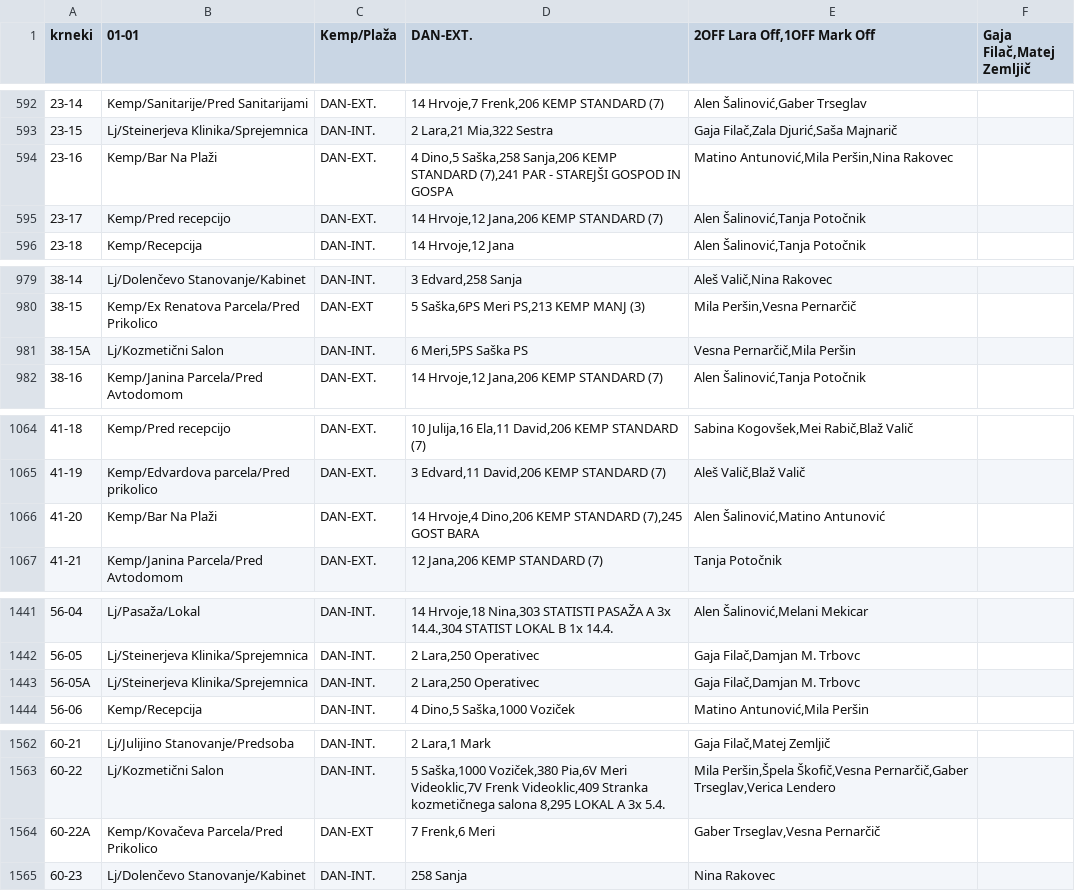
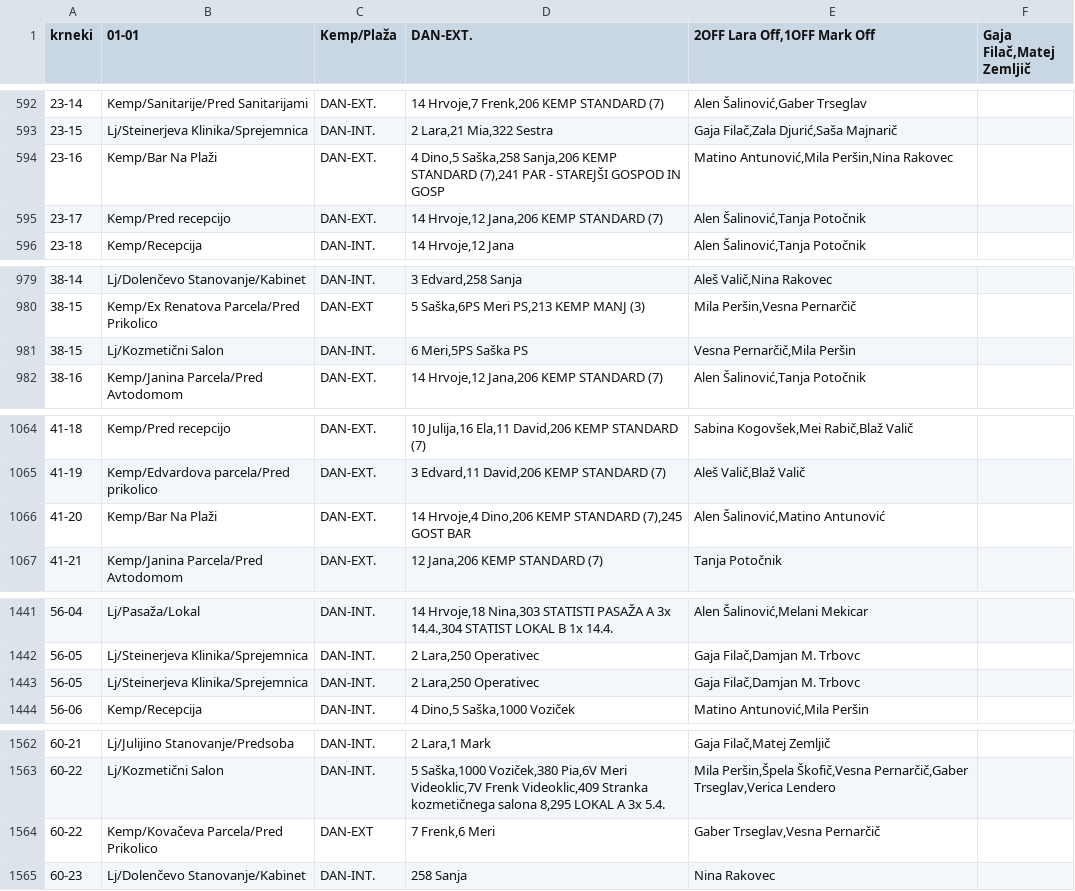
Before and after one commit to TeamBusylj/SloRadio, a CSV file: ecded.csv, drawn as a sheet; only a part is shown, gaps mark what is left out; the diff covers the shown part only.

Commit message:
Update ecded.csv

```diff
--- a/ecded.csv
+++ b/ecded.csv
@@ -593,3 +593,3 @@ krneki;01-01;Kemp/Plaža;DAN-EXT.;2OFF Lara Off,1OFF Mark Off;Gaja Filač,Matej
 23-15;Lj/Steinerjeva Klinika/Sprejemnica;DAN-INT.;2 Lara,21 Mia,322 Sestra;Gaja Filač,Zala Djurić,Saša Majnarič;
-23-16;Kemp/Bar Na Plaži;DAN-EXT.;4 Dino,5 Saška,258 Sanja,206 KEMP STANDARD (7),241 PAR - STAREJŠI GOSPOD IN GOSPA;Matino Antunović,Mila Peršin,Nina Rakovec;
+23-16;Kemp/Bar Na Plaži;DAN-EXT.;4 Dino,5 Saška,258 Sanja,206 KEMP STANDARD (7),241 PAR - STAREJŠI GOSPOD IN GOSP;Matino Antunović,Mila Peršin,Nina Rakovec;
 23-17;Kemp/Pred recepcijo;DAN-EXT.;14 Hrvoje,12 Jana,206 KEMP STANDARD (7);Alen Šalinović,Tanja Potočnik;
@@ -980,3 +980,3 @@ krneki;01-01;Kemp/Plaža;DAN-EXT.;2OFF Lara Off,1OFF Mark Off;Gaja Filač,Matej
 38-15;Kemp/Ex Renatova Parcela/Pred Prikolico;DAN-EXT;5 Saška,6PS Meri PS,213 KEMP MANJ (3);Mila Peršin,Vesna Pernarčič;
-38-15A;Lj/Kozmetični Salon;DAN-INT.;6 Meri,5PS Saška PS;Vesna Pernarčič,Mila Peršin;
+38-15;Lj/Kozmetični Salon;DAN-INT.;6 Meri,5PS Saška PS;Vesna Pernarčič,Mila Peršin;
 38-16;Kemp/Janina Parcela/Pred Avtodomom;DAN-EXT.;14 Hrvoje,12 Jana,206 KEMP STANDARD (7);Alen Šalinović,Tanja Potočnik;
@@ -1065,3 +1065,3 @@ krneki;01-01;Kemp/Plaža;DAN-EXT.;2OFF Lara Off,1OFF Mark Off;Gaja Filač,Matej
 41-19;Kemp/Edvardova parcela/Pred prikolico;DAN-EXT.;3 Edvard,11 David,206 KEMP STANDARD (7);Aleš Valič,Blaž Valič;
-41-20;Kemp/Bar Na Plaži;DAN-EXT.;14 Hrvoje,4 Dino,206 KEMP STANDARD (7),245 GOST BARA;Alen Šalinović,Matino Antunović;
+41-20;Kemp/Bar Na Plaži;DAN-EXT.;14 Hrvoje,4 Dino,206 KEMP STANDARD (7),245 GOST BAR;Alen Šalinović,Matino Antunović;
 41-21;Kemp/Janina Parcela/Pred Avtodomom;DAN-EXT.;12 Jana,206 KEMP STANDARD (7);Tanja Potočnik;
@@ -1442,3 +1442,3 @@ krneki;01-01;Kemp/Plaža;DAN-EXT.;2OFF Lara Off,1OFF Mark Off;Gaja Filač,Matej
 56-05;Lj/Steinerjeva Klinika/Sprejemnica;DAN-INT.;2 Lara,250 Operativec;Gaja Filač,Damjan M. Trbovc;
-56-05A;Lj/Steinerjeva Klinika/Sprejemnica;DAN-INT.;2 Lara,250 Operativec;Gaja Filač,Damjan M. Trbovc;
+56-05;Lj/Steinerjeva Klinika/Sprejemnica;DAN-INT.;2 Lara,250 Operativec;Gaja Filač,Damjan M. Trbovc;
 56-06;Kemp/Recepcija;DAN-INT.;4 Dino,5 Saška,1000 Voziček;Matino Antunović,Mila Peršin;
@@ -1563,3 +1563,3 @@ krneki;01-01;Kemp/Plaža;DAN-EXT.;2OFF Lara Off,1OFF Mark Off;Gaja Filač,Matej
 60-22;Lj/Kozmetični Salon;DAN-INT.;5 Saška,1000 Voziček,380 Pia,6V Meri Videoklic,7V Frenk Videoklic,409 Stranka kozmetičnega salona 8,295 LOKAL A 3x 5.4.;Mila Peršin,Špela Škofič,Vesna Pernarčič,Gaber Trseglav,Verica Lendero;
-60-22A;Kemp/Kovačeva Parcela/Pred Prikolico;DAN-EXT;7 Frenk,6 Meri;Gaber Trseglav,Vesna Pernarčič;
+60-22;Kemp/Kovačeva Parcela/Pred Prikolico;DAN-EXT;7 Frenk,6 Meri;Gaber Trseglav,Vesna Pernarčič;
 60-23;Lj/Dolenčevo Stanovanje/Kabinet;DAN-INT.;258 Sanja;Nina Rakovec;
```
Also changed, not shown: 10 edited cells elsewhere in this file.
